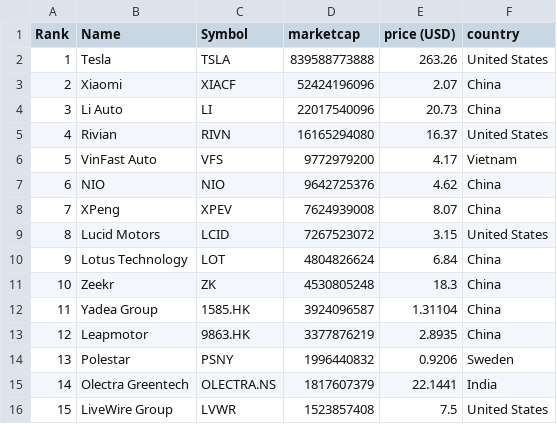
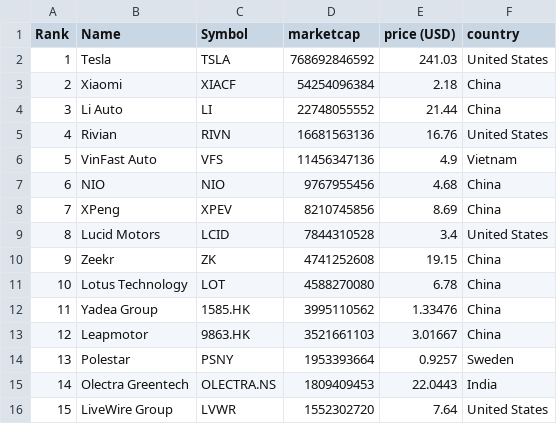
Before and after one commit to sosalemorvan/merida-june-6-2024_artfisica, a CSV file: companies-all.csv, drawn as a sheet; only a part is shown; removed rows and columns are numbered as before the commit, all else as after; the diff covers the shown part only; the diff names each change by its address in the sheet, - before the commit and + after, or states it on an @@ line.

```diff
--- a/companies-all.csv
+++ b/companies-all.csv
-D2 (marketcap): 839588773888
+D2 (marketcap): 768692846592
-E2 (price (USD)): 263.26
+E2 (price (USD)): 241.03
-D3 (marketcap): 52424196096
+D3 (marketcap): 54254096384
-E3 (price (USD)): 2.07
+E3 (price (USD)): 2.18
-D4 (marketcap): 22017540096
+D4 (marketcap): 22748055552
-E4 (price (USD)): 20.73
+E4 (price (USD)): 21.44
-D5 (marketcap): 16165294080
+D5 (marketcap): 16681563136
-E5 (price (USD)): 16.37
+E5 (price (USD)): 16.76
-D6 (marketcap): 9772979200
+D6 (marketcap): 11456347136
-E6 (price (USD)): 4.17
+E6 (price (USD)): 4.9
-D7 (marketcap): 9642725376
+D7 (marketcap): 9767955456
-E7 (price (USD)): 4.62
+E7 (price (USD)): 4.68
-D8 (marketcap): 7624939008
+D8 (marketcap): 8210745856
-E8 (price (USD)): 8.07
+E8 (price (USD)): 8.69
-D9 (marketcap): 7267523072
+D9 (marketcap): 7844310528
-E9 (price (USD)): 3.15
+E9 (price (USD)): 3.4
-row 10: 9 | Lotus Technology | LOT | 4804826624 | 6.84 | China
@@ column A (Rank) renumbered from row 10 down @@
-D10 (marketcap): 4530805248
+D10 (marketcap): 4741252608
-E10 (price (USD)): 18.3
+E10 (price (USD)): 19.15
+row 11: 10 | Lotus Technology | LOT | 4588270080 | 6.78 | China
-D12 (marketcap): 3924096587
+D12 (marketcap): 3995110562
-E12 (price (USD)): 1.31104
+E12 (price (USD)): 1.33476
-D13 (marketcap): 3377876219
+D13 (marketcap): 3521661103
-E13 (price (USD)): 2.8935
+E13 (price (USD)): 3.01667
-D14 (marketcap): 1996440832
+D14 (marketcap): 1953393664
-E14 (price (USD)): 0.9206
+E14 (price (USD)): 0.9257
-D15 (marketcap): 1817607379
+D15 (marketcap): 1809409453
-E15 (price (USD)): 22.1441
+E15 (price (USD)): 22.0443
-D16 (marketcap): 1523857408
+D16 (marketcap): 1552302720
-E16 (price (USD)): 7.5
+E16 (price (USD)): 7.64
```
Also changed, not shown: 3 added rows, 2 removed rows and 36 edited cells elsewhere in this file, companies-china.csv.
